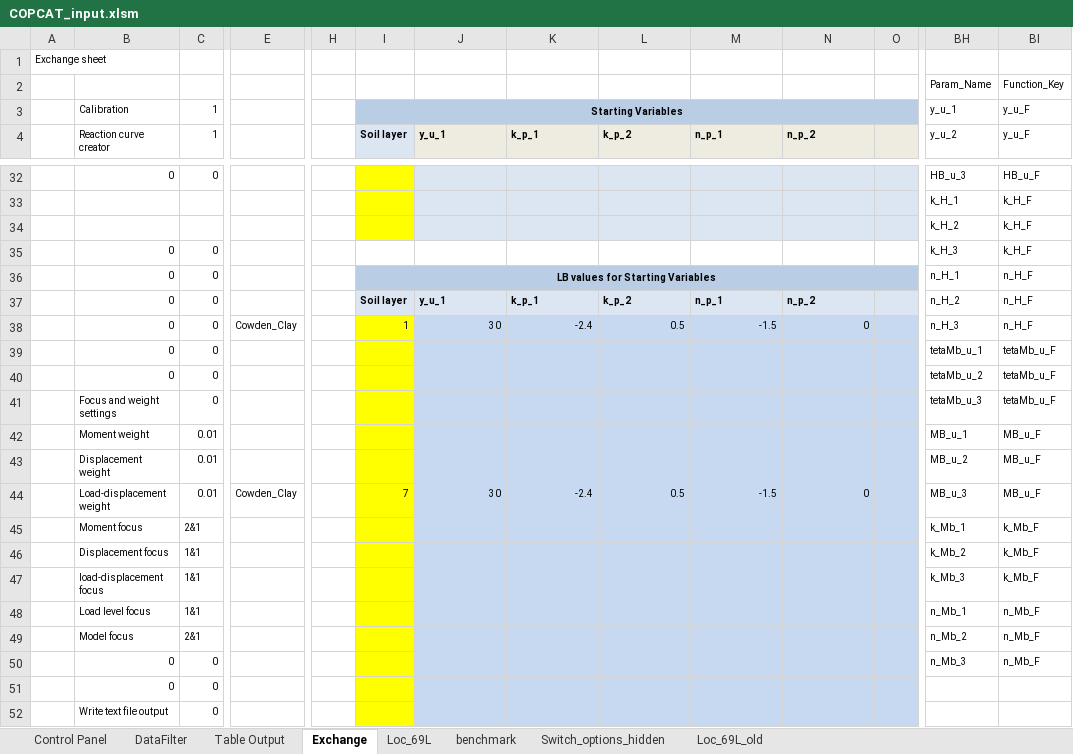
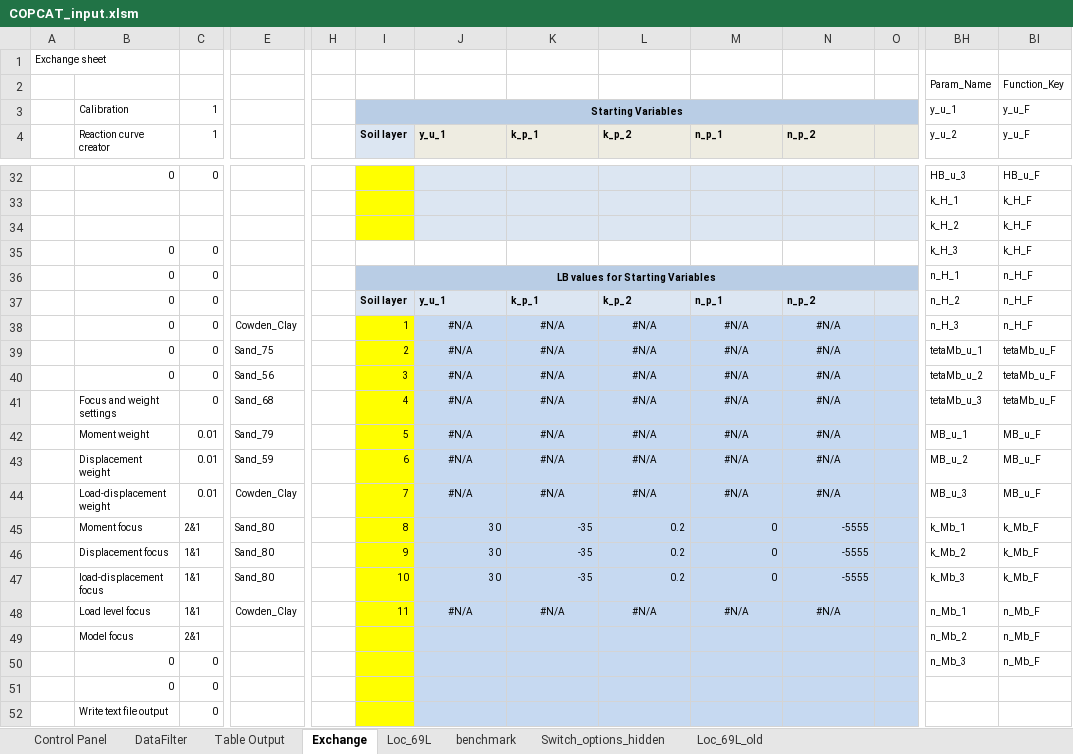
Before and after one commit to Shashlik-King/London, an Excel workbook: excel/COPCAT_input.xlsm, sheet Exchange, drawn as a sheet; only a part is shown, gaps mark what is left out; values as stored, in another font and other column widths than the file's, no borders; removed rows and columns are numbered as before the commit, all else as after; rows hold the shown columns only; the diff covers the shown part only; the diff names each change by its address in the sheet, - before the commit and + after, or states it on an @@ line.

```diff
--- a/excel/COPCAT_input.xlsm (sheet Exchange)
+++ b/excel/COPCAT_input.xlsm (sheet Exchange)
-J38 (y_u_1): 30
+J38 (y_u_1): #N/A
-J38:N38 alignment: right
+J38:N38 alignment: center
-K38 (k_p_1): -2.4
+K38 (k_p_1): #N/A
-L38 (k_p_2): 0.5
+L38 (k_p_2): #N/A
-M38 (n_p_1): -1.5
+M38 (n_p_1): #N/A
-N38 (n_p_2): 0
+N38 (n_p_2): #N/A
-row 39:  | 0 | 0 |  |  |  |  |  |  |  |  |  | tetaMb_u_1 | tetaMb_u_F
-row 40:  | 0 | 0 |  |  |  |  |  |  |  |  |  | tetaMb_u_2 | tetaMb_u_F
-row 41:  | Focus and weight settings | 0 |  |  |  |  |  |  |  |  |  | tetaMb_u_3 | tetaMb_u_F
-row 42:  | Moment weight | 0.01 |  |  |  |  |  |  |  |  |  | MB_u_1 | MB_u_F
-row 43:  | Displacement weight | 0.01 |  |  |  |  |  |  |  |  |  | MB_u_2 | MB_u_F
+row 39:  | 0 | 0 | Sand_75 |  | 2 | #N/A | #N/A | #N/A | #N/A | #N/A |  | tetaMb_u_1 | tetaMb_u_F
+row 40:  | 0 | 0 | Sand_56 |  | 3 | #N/A | #N/A | #N/A | #N/A | #N/A |  | tetaMb_u_2 | tetaMb_u_F
+row 41:  | Focus and weight settings | 0 | Sand_68 |  | 4 | #N/A | #N/A | #N/A | #N/A | #N/A |  | tetaMb_u_3 | tetaMb_u_F
+row 42:  | Moment weight | 0.01 | Sand_79 |  | 5 | #N/A | #N/A | #N/A | #N/A | #N/A |  | MB_u_1 | MB_u_F
+row 43:  | Displacement weight | 0.01 | Sand_59 |  | 6 | #N/A | #N/A | #N/A | #N/A | #N/A |  | MB_u_2 | MB_u_F
-J44 (y_u_1): 30
+J44 (y_u_1): #N/A
-J44:N44 alignment: right
+J44:N44 alignment: center
-K44 (k_p_1): -2.4
+K44 (k_p_1): #N/A
-L44 (k_p_2): 0.5
+L44 (k_p_2): #N/A
-M44 (n_p_1): -1.5
+M44 (n_p_1): #N/A
-N44 (n_p_2): 0
+N44 (n_p_2): #N/A
-row 45:  | Moment focus | 2&1 |  |  |  |  |  |  |  |  |  | k_Mb_1 | k_Mb_F
-row 46:  | Displacement focus | 1&1 |  |  |  |  |  |  |  |  |  | k_Mb_2 | k_Mb_F
-row 47:  | load-displacement focus | 1&1 |  |  |  |  |  |  |  |  |  | k_Mb_3 | k_Mb_F
-row 48:  | Load level focus | 1&1 |  |  |  |  |  |  |  |  |  | n_Mb_1 | n_Mb_F
+row 45:  | Moment focus | 2&1 | Sand_80 |  | 8 | 30 | -35 | 0.2 | 0 | -5555 |  | k_Mb_1 | k_Mb_F
+row 46:  | Displacement focus | 1&1 | Sand_80 |  | 9 | 30 | -35 | 0.2 | 0 | -5555 |  | k_Mb_2 | k_Mb_F
+row 47:  | load-displacement focus | 1&1 | Sand_80 |  | 10 | 30 | -35 | 0.2 | 0 | -5555 |  | k_Mb_3 | k_Mb_F
+row 48:  | Load level focus | 1&1 | Cowden_Clay |  | 11 | #N/A | #N/A | #N/A | #N/A | #N/A |  | n_Mb_1 | n_Mb_F
```
Also changed, not shown: 11 added rows, 11 removed rows and 63 edited cells elsewhere in this sheet, sheet DataFilter, sheet Control Panel, formulas that keep their value.
